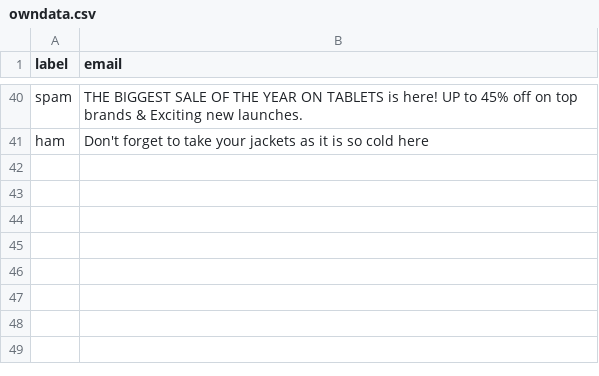
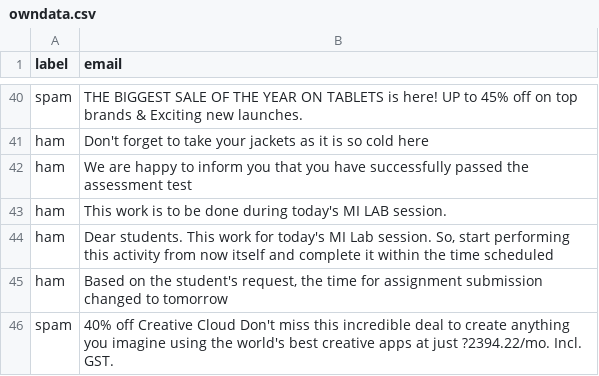
Before and after one commit to iamadityavishnu/spam-or-ham, a CSV file: owndata.csv, drawn as a sheet; only a part is shown, gaps mark what is left out; the diff names each change by its address in the sheet, - before the commit and + after, or states it on an @@ line.

```diff
--- a/owndata.csv
+++ b/owndata.csv
+row 42: ham | We are happy to inform you that you have successfully passed the assessment test
+row 43: ham | This work is to be done during today's MI LAB session.
+row 44: ham | Dear students. This work for today's MI Lab session. So, start performing this activity from now itself and complete it within the time scheduled
+row 45: ham | Based on the student's request, the time for assignment submission changed to tomorrow
+row 46: spam | 40% off Creative Cloud Don't miss this incredible deal to create anything you imagine using the world's best creative apps at just ?2394.22/mo. Incl. GST.
```
Also changed, not shown: 3 other files.
